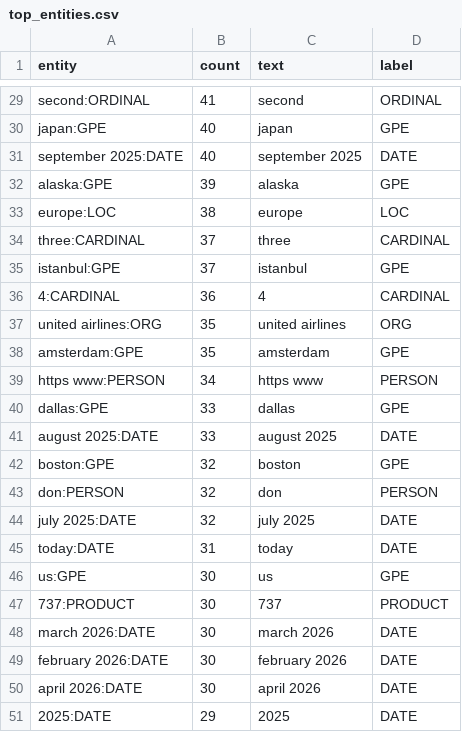
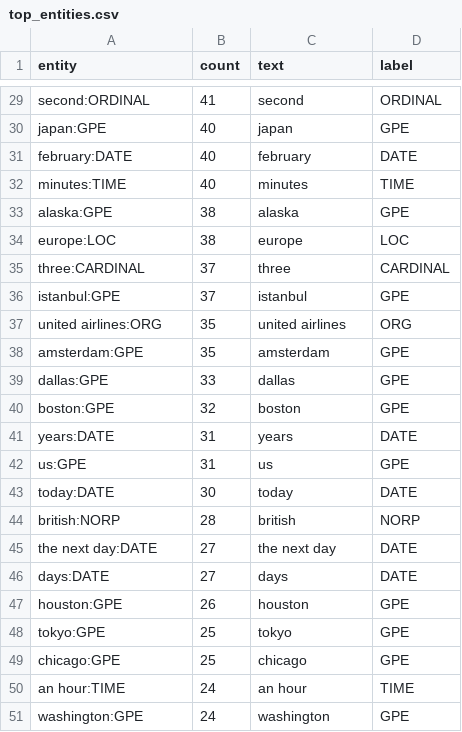
Before and after one commit to Larousse2001/SkyInsight, a CSV file: 10_NLP/outputs_nlp/top_entities.csv, drawn as a sheet; only a part is shown, gaps mark what is left out; the diff covers the shown part only.

```diff
--- a/10_NLP/outputs_nlp/top_entities.csv
+++ b/10_NLP/outputs_nlp/top_entities.csv
@@ -30,4 +30,5 @@ second:ORDINAL,41,second,ORDINAL
 japan:GPE,40,japan,GPE
-september 2025:DATE,40,september 2025,DATE
-alaska:GPE,39,alaska,GPE
+february:DATE,40,february,DATE
+minutes:TIME,40,minutes,TIME
+alaska:GPE,38,alaska,GPE
 europe:LOC,38,europe,LOC
@@ -35,17 +36,16 @@ three:CARDINAL,37,three,CARDINAL
 istanbul:GPE,37,istanbul,GPE
-4:CARDINAL,36,4,CARDINAL
 united airlines:ORG,35,united airlines,ORG
 amsterdam:GPE,35,amsterdam,GPE
-https www:PERSON,34,https www,PERSON
 dallas:GPE,33,dallas,GPE
-august 2025:DATE,33,august 2025,DATE
 boston:GPE,32,boston,GPE
-don:PERSON,32,don,PERSON
-july 2025:DATE,32,july 2025,DATE
-today:DATE,31,today,DATE
-us:GPE,30,us,GPE
-737:PRODUCT,30,737,PRODUCT
-march 2026:DATE,30,march 2026,DATE
-february 2026:DATE,30,february 2026,DATE
-april 2026:DATE,30,april 2026,DATE
-2025:DATE,29,2025,DATE
+years:DATE,31,years,DATE
+us:GPE,31,us,GPE
+today:DATE,30,today,DATE
+british:NORP,28,british,NORP
+the next day:DATE,27,the next day,DATE
+days:DATE,27,days,DATE
+houston:GPE,26,houston,GPE
+tokyo:GPE,25,tokyo,GPE
+chicago:GPE,25,chicago,GPE
+an hour:TIME,24,an hour,TIME
+washington:GPE,24,washington,GPE
```
Also changed, not shown: 10 added rows, 10 removed rows and 4 edited cells elsewhere in this file, 10_NLP/outputs_nlp/lda_topics.csv, 25 other files.
